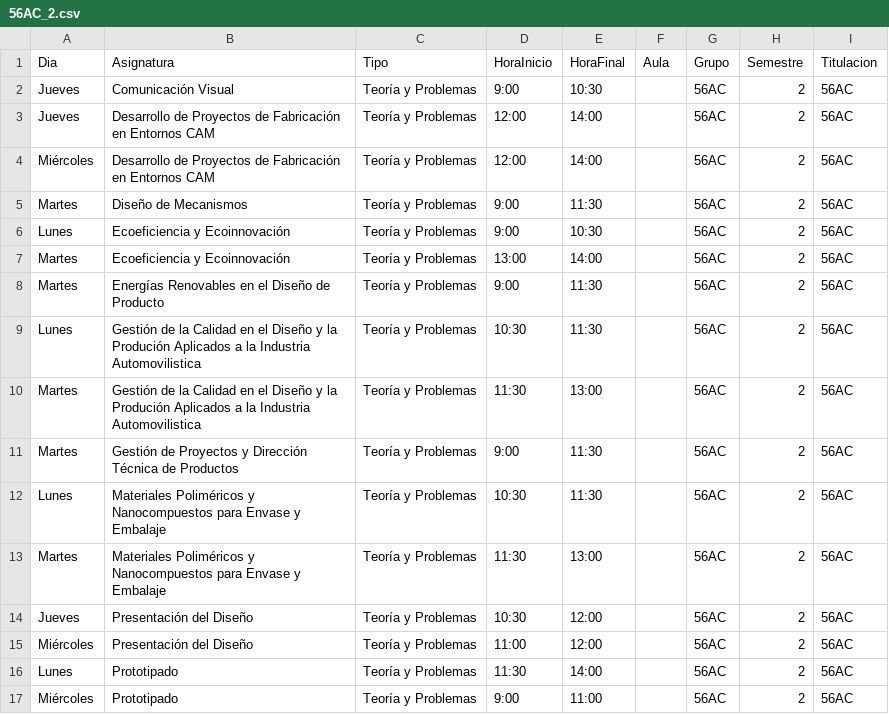
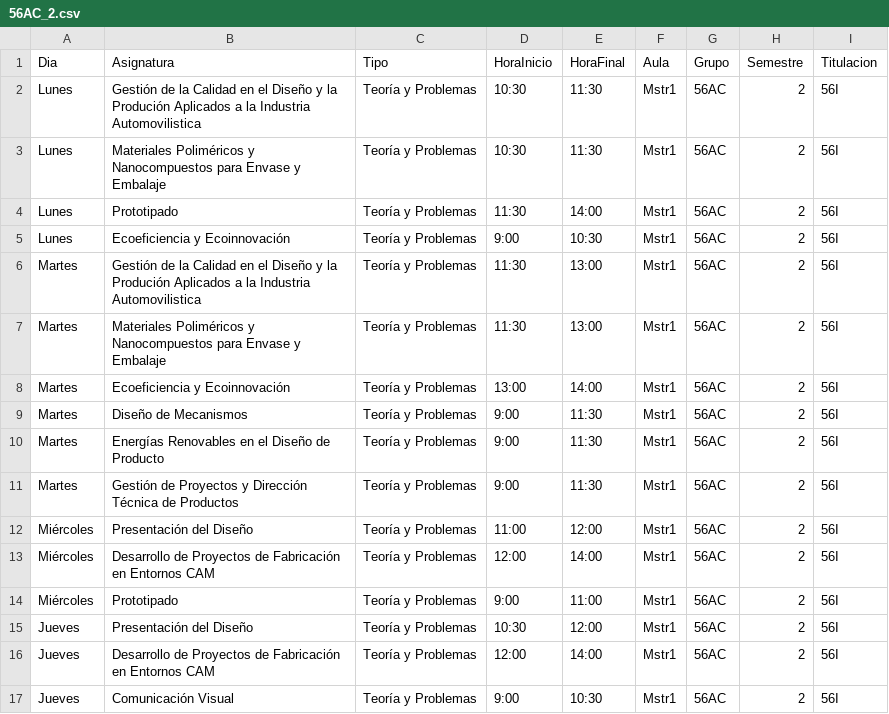
Before and after one commit to SOA-ETSIDI/horarios, a CSV file: csv/56AC_2.csv, drawn as a sheet.

```diff
--- a/csv/56AC_2.csv
+++ b/csv/56AC_2.csv
@@ -1,17 +1,17 @@
 "Dia";"Asignatura";"Tipo";"HoraInicio";"HoraFinal";"Aula";"Grupo";"Semestre";"Titulacion"
-"Jueves";"Comunicación Visual";"Teoría y Problemas";"9:00";"10:30";"";"56AC";2;"56AC"
-"Jueves";"Desarrollo de Proyectos de Fabricación en Entornos CAM";"Teoría y Problemas";"12:00";"14:00";"";"56AC";2;"56AC"
-"Miércoles";"Desarrollo de Proyectos de Fabricación en Entornos CAM";"Teoría y Problemas";"12:00";"14:00";"";"56AC";2;"56AC"
-"Martes";"Diseño de Mecanismos";"Teoría y Problemas";"9:00";"11:30";"";"56AC";2;"56AC"
-"Lunes";"Ecoeficiencia y Ecoinnovación";"Teoría y Problemas";"9:00";"10:30";"";"56AC";2;"56AC"
-"Martes";"Ecoeficiencia y Ecoinnovación";"Teoría y Problemas";"13:00";"14:00";"";"56AC";2;"56AC"
-"Martes";"Energías Renovables en el Diseño de Producto";"Teoría y Problemas";"9:00";"11:30";"";"56AC";2;"56AC"
-"Lunes";"Gestión de la Calidad en el Diseño y la Produción Aplicados a la Industria Automovilistica";"Teoría y Problemas";"10:30";"11:30";"";"56AC";2;"56AC"
-"Martes";"Gestión de la Calidad en el Diseño y la Produción Aplicados a la Industria Automovilistica";"Teoría y Problemas";"11:30";"13:00";"";"56AC";2;"56AC"
-"Martes";"Gestión de Proyectos y Dirección Técnica de Productos";"Teoría y Problemas";"9:00";"11:30";"";"56AC";2;"56AC"
-"Lunes";"Materiales Poliméricos y Nanocompuestos para Envase y Embalaje";"Teoría y Problemas";"10:30";"11:30";"";"56AC";2;"56AC"
-"Martes";"Materiales Poliméricos y Nanocompuestos para Envase y Embalaje";"Teoría y Problemas";"11:30";"13:00";"";"56AC";2;"56AC"
-"Jueves";"Presentación del Diseño";"Teoría y Problemas";"10:30";"12:00";"";"56AC";2;"56AC"
-"Miércoles";"Presentación del Diseño";"Teoría y Problemas";"11:00";"12:00";"";"56AC";2;"56AC"
-"Lunes";"Prototipado";"Teoría y Problemas";"11:30";"14:00";"";"56AC";2;"56AC"
-"Miércoles";"Prototipado";"Teoría y Problemas";"9:00";"11:00";"";"56AC";2;"56AC"
+"Lunes";"Gestión de la Calidad en el Diseño y la Produción Aplicados a la Industria Automovilistica";"Teoría y Problemas";"10:30";"11:30";"Mstr1";"56AC";2;"56I"
+"Lunes";"Materiales Poliméricos y Nanocompuestos para Envase y Embalaje";"Teoría y Problemas";"10:30";"11:30";"Mstr1";"56AC";2;"56I"
+"Lunes";"Prototipado";"Teoría y Problemas";"11:30";"14:00";"Mstr1";"56AC";2;"56I"
+"Lunes";"Ecoeficiencia y Ecoinnovación";"Teoría y Problemas";"9:00";"10:30";"Mstr1";"56AC";2;"56I"
+"Martes";"Gestión de la Calidad en el Diseño y la Produción Aplicados a la Industria Automovilistica";"Teoría y Problemas";"11:30";"13:00";"Mstr1";"56AC";2;"56I"
+"Martes";"Materiales Poliméricos y Nanocompuestos para Envase y Embalaje";"Teoría y Problemas";"11:30";"13:00";"Mstr1";"56AC";2;"56I"
+"Martes";"Ecoeficiencia y Ecoinnovación";"Teoría y Problemas";"13:00";"14:00";"Mstr1";"56AC";2;"56I"
+"Martes";"Diseño de Mecanismos";"Teoría y Problemas";"9:00";"11:30";"Mstr1";"56AC";2;"56I"
+"Martes";"Energías Renovables en el Diseño de Producto";"Teoría y Problemas";"9:00";"11:30";"Mstr1";"56AC";2;"56I"
+"Martes";"Gestión de Proyectos y Dirección Técnica de Productos";"Teoría y Problemas";"9:00";"11:30";"Mstr1";"56AC";2;"56I"
+"Miércoles";"Presentación del Diseño";"Teoría y Problemas";"11:00";"12:00";"Mstr1";"56AC";2;"56I"
+"Miércoles";"Desarrollo de Proyectos de Fabricación en Entornos CAM";"Teoría y Problemas";"12:00";"14:00";"Mstr1";"56AC";2;"56I"
+"Miércoles";"Prototipado";"Teoría y Problemas";"9:00";"11:00";"Mstr1";"56AC";2;"56I"
+"Jueves";"Presentación del Diseño";"Teoría y Problemas";"10:30";"12:00";"Mstr1";"56AC";2;"56I"
+"Jueves";"Desarrollo de Proyectos de Fabricación en Entornos CAM";"Teoría y Problemas";"12:00";"14:00";"Mstr1";"56AC";2;"56I"
+"Jueves";"Comunicación Visual";"Teoría y Problemas";"9:00";"10:30";"Mstr1";"56AC";2;"56I"
```
Also changed, not shown: csv/56AC_1.csv, csv/56AD_1.csv, 7 other files.
